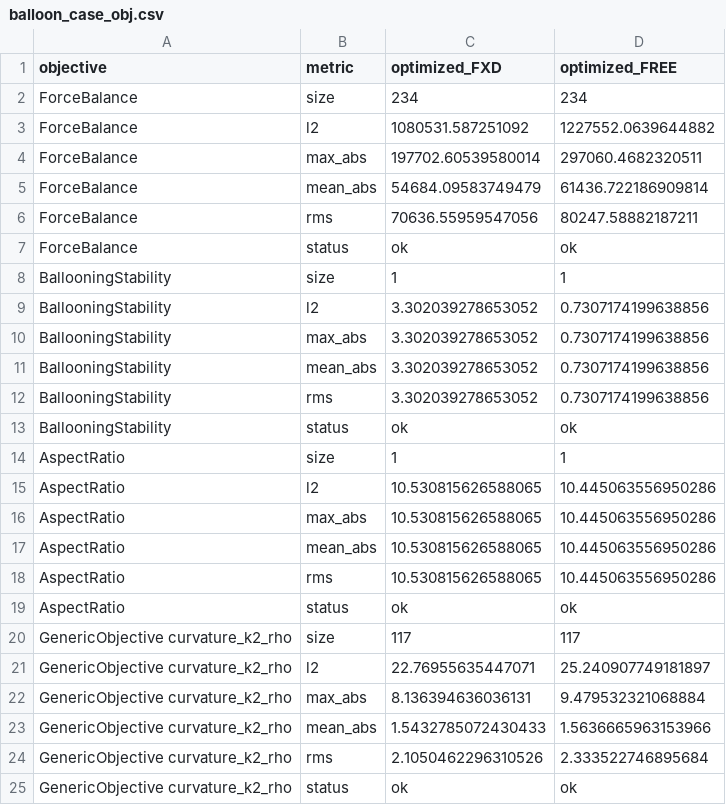
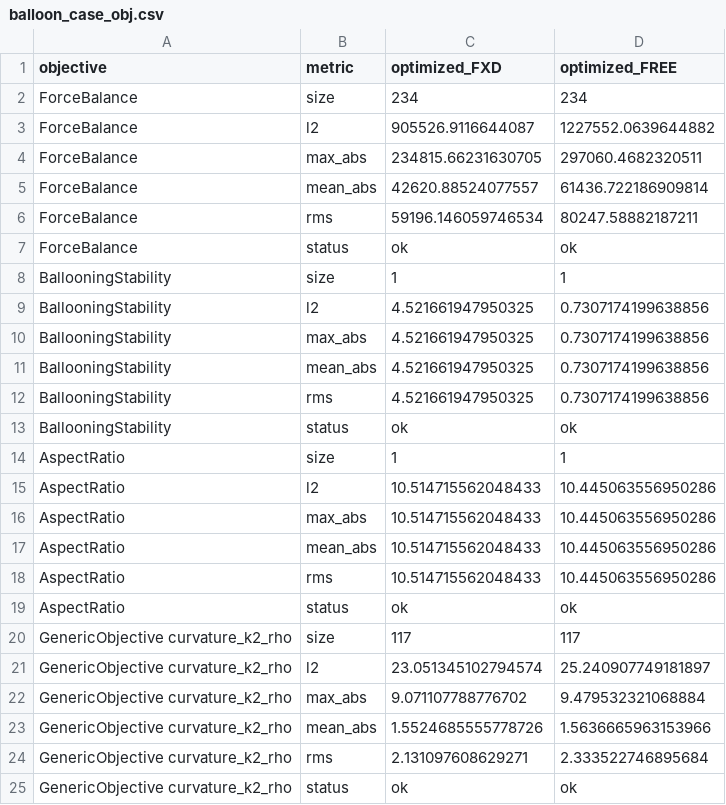
Before and after one commit to TheVoidWhichBinds/DESC, a CSV file: research/lit_comp/tutorials/balloon/balloon_case_obj.csv, drawn as a sheet.

```diff
--- a/research/lit_comp/tutorials/balloon/balloon_case_obj.csv
+++ b/research/lit_comp/tutorials/balloon/balloon_case_obj.csv
@@ -2,24 +2,24 @@ objective,metric,optimized_FXD,optimized_FREE
 ForceBalance,size,234,234
-ForceBalance,l2,1080531.587251092,1227552.0639644882
-ForceBalance,max_abs,197702.60539580014,297060.4682320511
-ForceBalance,mean_abs,54684.09583749479,61436.722186909814
-ForceBalance,rms,70636.55959547056,80247.58882187211
+ForceBalance,l2,905526.9116644087,1227552.0639644882
+ForceBalance,max_abs,234815.66231630705,297060.4682320511
+ForceBalance,mean_abs,42620.88524077557,61436.722186909814
+ForceBalance,rms,59196.146059746534,80247.58882187211
 ForceBalance,status,ok,ok
 BallooningStability,size,1,1
-BallooningStability,l2,3.302039278653052,0.7307174199638856
-BallooningStability,max_abs,3.302039278653052,0.7307174199638856
-BallooningStability,mean_abs,3.302039278653052,0.7307174199638856
-BallooningStability,rms,3.302039278653052,0.7307174199638856
+BallooningStability,l2,4.521661947950325,0.7307174199638856
+BallooningStability,max_abs,4.521661947950325,0.7307174199638856
+BallooningStability,mean_abs,4.521661947950325,0.7307174199638856
+BallooningStability,rms,4.521661947950325,0.7307174199638856
 BallooningStability,status,ok,ok
 AspectRatio,size,1,1
-AspectRatio,l2,10.530815626588065,10.445063556950286
-AspectRatio,max_abs,10.530815626588065,10.445063556950286
-AspectRatio,mean_abs,10.530815626588065,10.445063556950286
-AspectRatio,rms,10.530815626588065,10.445063556950286
+AspectRatio,l2,10.514715562048433,10.445063556950286
+AspectRatio,max_abs,10.514715562048433,10.445063556950286
+AspectRatio,mean_abs,10.514715562048433,10.445063556950286
+AspectRatio,rms,10.514715562048433,10.445063556950286
 AspectRatio,status,ok,ok
 GenericObjective curvature_k2_rho,size,117,117
-GenericObjective curvature_k2_rho,l2,22.76955635447071,25.240907749181897
-GenericObjective curvature_k2_rho,max_abs,8.136394636036131,9.479532321068884
-GenericObjective curvature_k2_rho,mean_abs,1.5432785072430433,1.5636665963153966
-GenericObjective curvature_k2_rho,rms,2.1050462296310526,2.333522746895684
+GenericObjective curvature_k2_rho,l2,23.051345102794574,25.240907749181897
+GenericObjective curvature_k2_rho,max_abs,9.071107788776702,9.479532321068884
+GenericObjective curvature_k2_rho,mean_abs,1.5524685555778726,1.5636665963153966
+GenericObjective curvature_k2_rho,rms,2.131097608629271,2.333522746895684
 GenericObjective curvature_k2_rho,status,ok,ok
```
Also changed, not shown: 18 other files.
